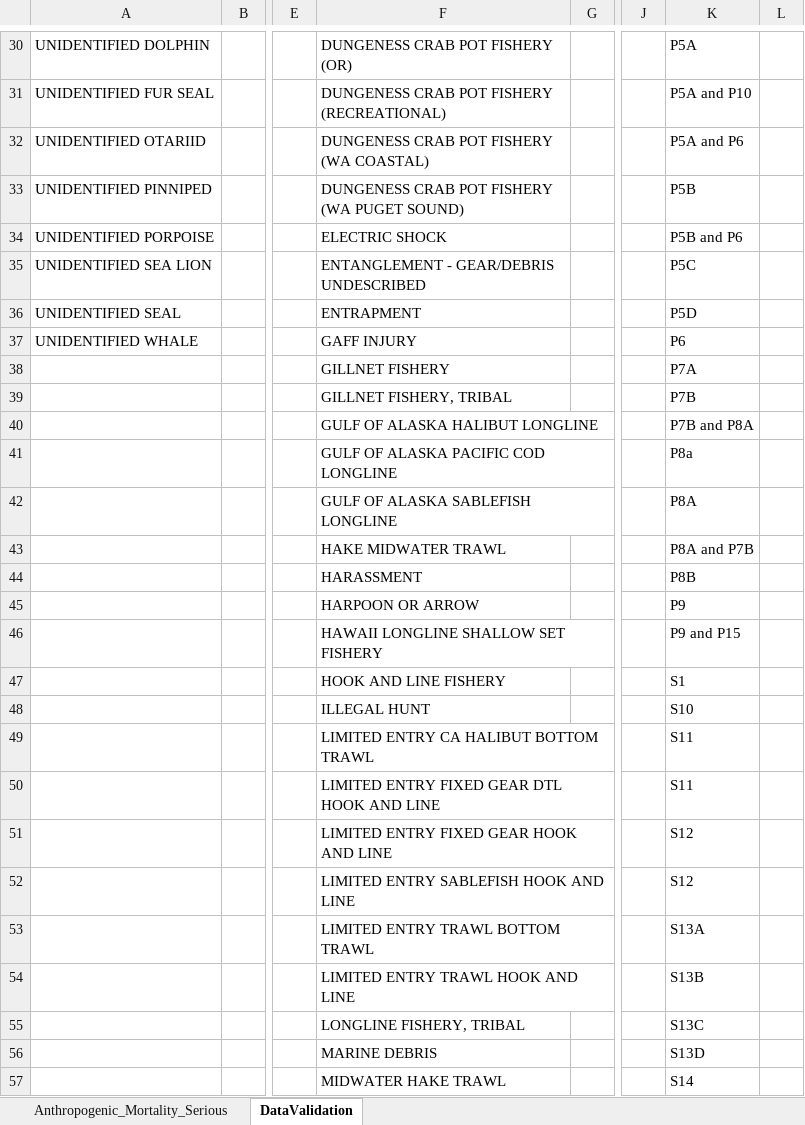
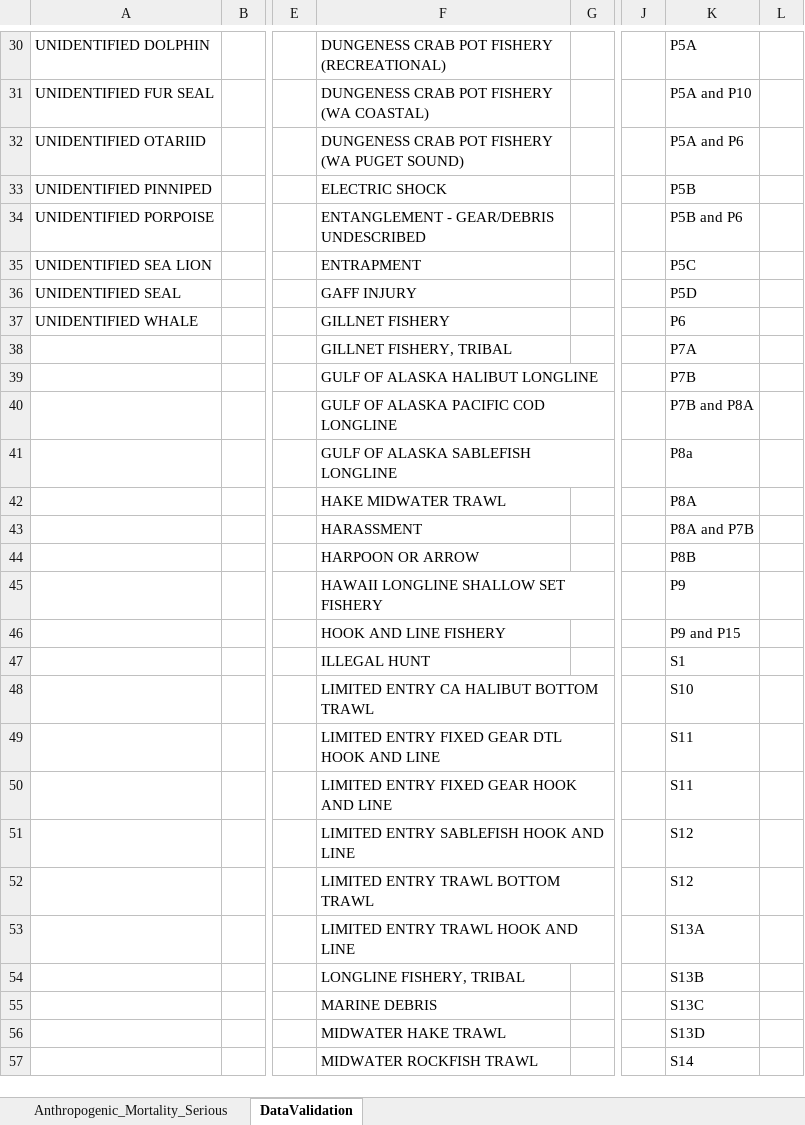
Before and after one commit to SWFSC/MSI-data, an Excel workbook: data/HCMSI_Records_SWFSC_Main.xlsx, sheet DataValidation, drawn as a sheet; only a part is shown, gaps mark what is left out; values as stored, in another font and other column widths than the file's, no borders; removed rows and columns are numbered as before the commit, all else as after; rows hold the shown columns only; the diff covers the shown part only; the diff names each change by its address in the sheet, - before the commit and + after, or states it on an @@ line.

```diff
--- a/data/HCMSI_Records_SWFSC_Main.xlsx (sheet DataValidation)
+++ b/data/HCMSI_Records_SWFSC_Main.xlsx (sheet DataValidation)
-F30: DUNGENESS CRAB POT FISHERY (OR)
+F30: DUNGENESS CRAB POT FISHERY (RECREATIONAL)
-F31: DUNGENESS CRAB POT FISHERY (RECREATIONAL)
+F31: DUNGENESS CRAB POT FISHERY (WA COASTAL)
-F32: DUNGENESS CRAB POT FISHERY (WA COASTAL)
+F32: DUNGENESS CRAB POT FISHERY (WA PUGET SOUND)
-F33: DUNGENESS CRAB POT FISHERY (WA PUGET SOUND)
+F33: ELECTRIC SHOCK
-F34: ELECTRIC SHOCK
+F34: ENTANGLEMENT - GEAR/DEBRIS UNDESCRIBED
-F35: ENTANGLEMENT - GEAR/DEBRIS UNDESCRIBED
+F35: ENTRAPMENT
-F36: ENTRAPMENT
+F36: GAFF INJURY
-F37: GAFF INJURY
+F37: GILLNET FISHERY
-F38: GILLNET FISHERY
+F38: GILLNET FISHERY, TRIBAL
-F39: GILLNET FISHERY, TRIBAL
+F39: GULF OF ALASKA HALIBUT LONGLINE
-F40: GULF OF ALASKA HALIBUT LONGLINE
+F40: GULF OF ALASKA PACIFIC COD LONGLINE
-F41: GULF OF ALASKA PACIFIC COD LONGLINE
+F41: GULF OF ALASKA SABLEFISH LONGLINE
-F42: GULF OF ALASKA SABLEFISH LONGLINE
+F42: HAKE MIDWATER TRAWL
-F43: HAKE MIDWATER TRAWL
+F43: HARASSMENT
-F44: HARASSMENT
+F44: HARPOON OR ARROW
-F45: HARPOON OR ARROW
+F45: HAWAII LONGLINE SHALLOW SET FISHERY
-F46: HAWAII LONGLINE SHALLOW SET FISHERY
+F46: HOOK AND LINE FISHERY
-row 47:  |  |  | HOOK AND LINE FISHERY |  |  | S1
-K47: S10
+K47: S1
-K48: S11
+K48: S10
-K50: S12
+K50: S11
-K52: S13A
+K52: S12
-K53: S13B
+K53: S13A
-K54: S13C
+K54: S13B
-K55: S13D
+K55: S13C
+row 56:  |  |  | MIDWATER HAKE TRAWL |  |  | S13D
-F57: MIDWATER HAKE TRAWL
+F57: MIDWATER ROCKFISH TRAWL
```
Also changed, not shown: 1 added row, 2 removed rows and 46 edited cells elsewhere in this sheet, sheet Anthropogenic_Mortality_Serious.
